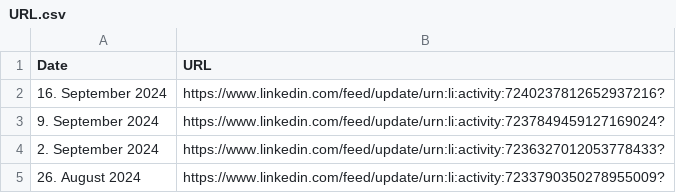
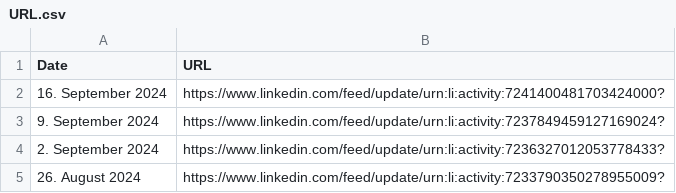
Before and after one commit to MartinCKing/Index-of-Indexes-2024, a CSV file: URL.csv, drawn as a sheet; only a part is shown.

Commit message:
Update URL.csv

```diff
--- a/URL.csv
+++ b/URL.csv
@@ -1,3 +1,3 @@
 Date,URL
-16. September 2024,https://www.linkedin.com/feed/update/urn:li:activity:7240237812652937216?
+16. September 2024,https://www.linkedin.com/feed/update/urn:li:activity:7241400481703424000?
 9. September 2024,https://www.linkedin.com/feed/update/urn:li:activity:7237849459127169024?
```
